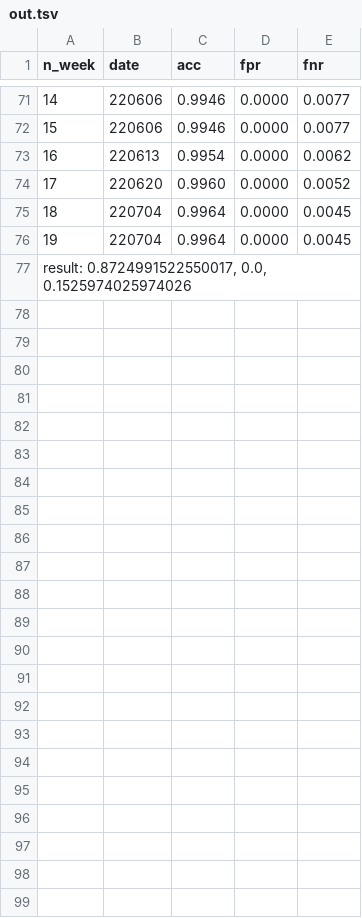
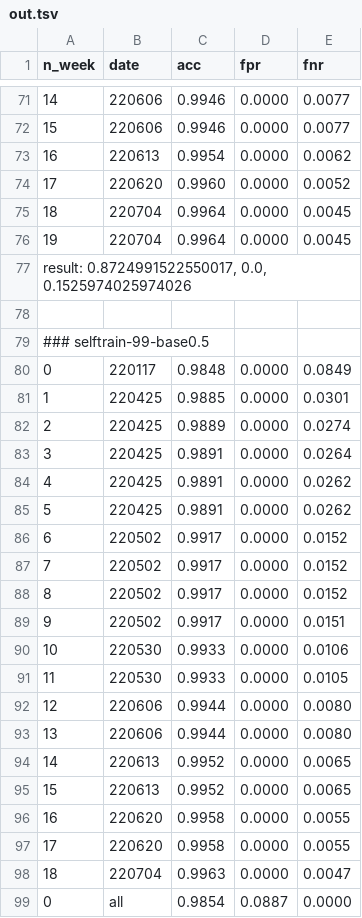
Before and after one commit to 6sephiruth/CSRC_harmful, a TSV file: out.tsv, drawn as a sheet; only a part is shown, gaps mark what is left out; the diff names each change by its address in the sheet, - before the commit and + after, or states it on an @@ line.

Commit message:
conf 99 with base 0.5

```diff
--- a/out.tsv
+++ b/out.tsv
+row 78: (empty)
+row 79: ### selftrain-99-base0.5
+row 80: 0 | 220117 | 0.9848 | 0.0000 | 0.0849
+row 81: 1 | 220425 | 0.9885 | 0.0000 | 0.0301
+row 82: 2 | 220425 | 0.9889 | 0.0000 | 0.0274
+row 83: 3 | 220425 | 0.9891 | 0.0000 | 0.0264
+row 84: 4 | 220425 | 0.9891 | 0.0000 | 0.0262
+row 85: 5 | 220425 | 0.9891 | 0.0000 | 0.0262
+row 86: 6 | 220502 | 0.9917 | 0.0000 | 0.0152
+row 87: 7 | 220502 | 0.9917 | 0.0000 | 0.0152
+row 88: 8 | 220502 | 0.9917 | 0.0000 | 0.0152
+row 89: 9 | 220502 | 0.9917 | 0.0000 | 0.0151
+row 90: 10 | 220530 | 0.9933 | 0.0000 | 0.0106
+row 91: 11 | 220530 | 0.9933 | 0.0000 | 0.0105
+row 92: 12 | 220606 | 0.9944 | 0.0000 | 0.0080
+row 93: 13 | 220606 | 0.9944 | 0.0000 | 0.0080
+row 94: 14 | 220613 | 0.9952 | 0.0000 | 0.0065
+row 95: 15 | 220613 | 0.9952 | 0.0000 | 0.0065
+row 96: 16 | 220620 | 0.9958 | 0.0000 | 0.0055
+row 97: 17 | 220620 | 0.9958 | 0.0000 | 0.0055
+row 98: 18 | 220704 | 0.9963 | 0.0000 | 0.0047
+row 99: 0 | all | 0.9854 | 0.0887 | 0.0000
```
Also changed, not shown: 1 other file.
